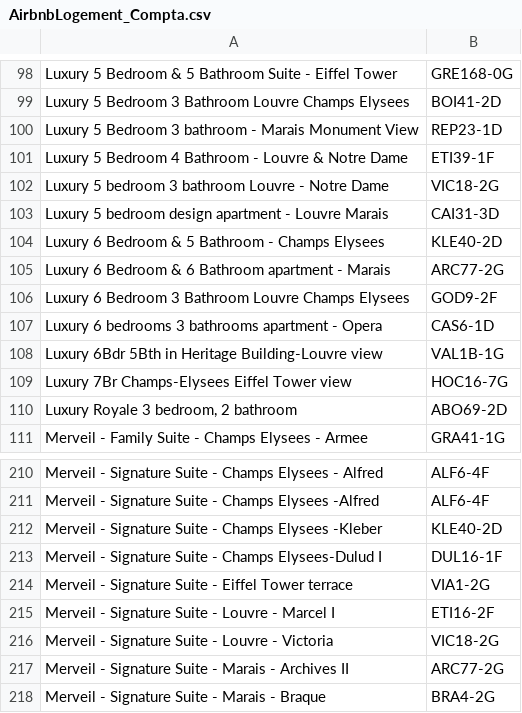
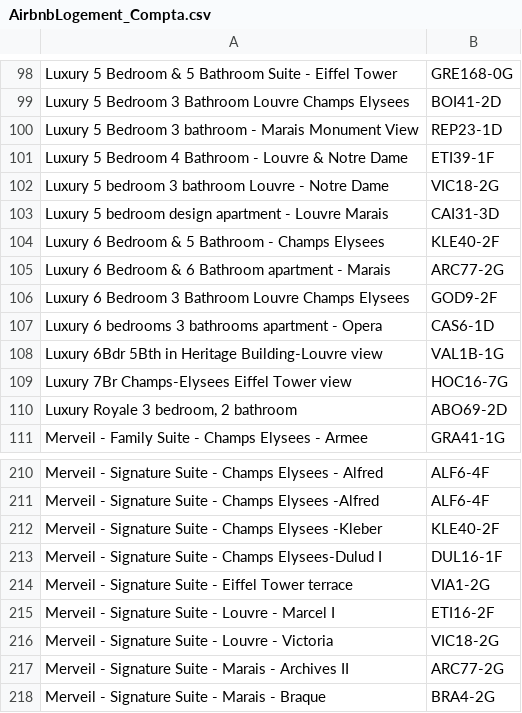
Before and after one commit to HatimMano/merveil-booking-accouting, a CSV file: config/mapping/AirbnbLogement_Compta.csv, drawn as a sheet; only a part is shown, gaps mark what is left out.

```diff
--- a/config/mapping/AirbnbLogement_Compta.csv
+++ b/config/mapping/AirbnbLogement_Compta.csv
@@ -103,3 +103,3 @@ Luxury 5 bedroom 3 bathroom Louvre - Notre Dame,VIC18-2G
 Luxury 5 bedroom design apartment - Louvre Marais,CAI31-3D
-Luxury 6 Bedroom & 5 Bathroom - Champs Elysees,KLE40-2D
+Luxury 6 Bedroom & 5 Bathroom - Champs Elysees,KLE40-2F
 Luxury 6 Bedroom & 6 Bathroom apartment - Marais,ARC77-2G
@@ -211,3 +211,3 @@ Merveil - Signature Suite - Champs Elysees - Alfred,ALF6-4F
 Merveil - Signature Suite - Champs Elysees -Alfred,ALF6-4F
-Merveil - Signature Suite - Champs Elysees -Kleber,KLE40-2D
+Merveil - Signature Suite - Champs Elysees -Kleber,KLE40-2F
 Merveil - Signature Suite - Champs Elysees-Dulud I,DUL16-1F
```
Also changed, not shown: config/mapping/CodeAppart_Compta.csv, config/mapping/Mapping_appart_code.csv.
